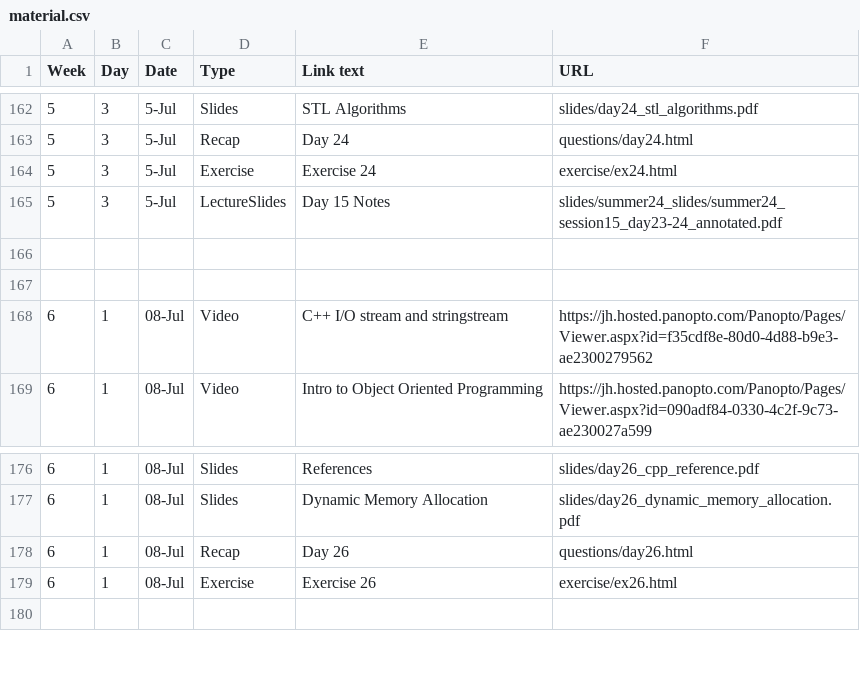
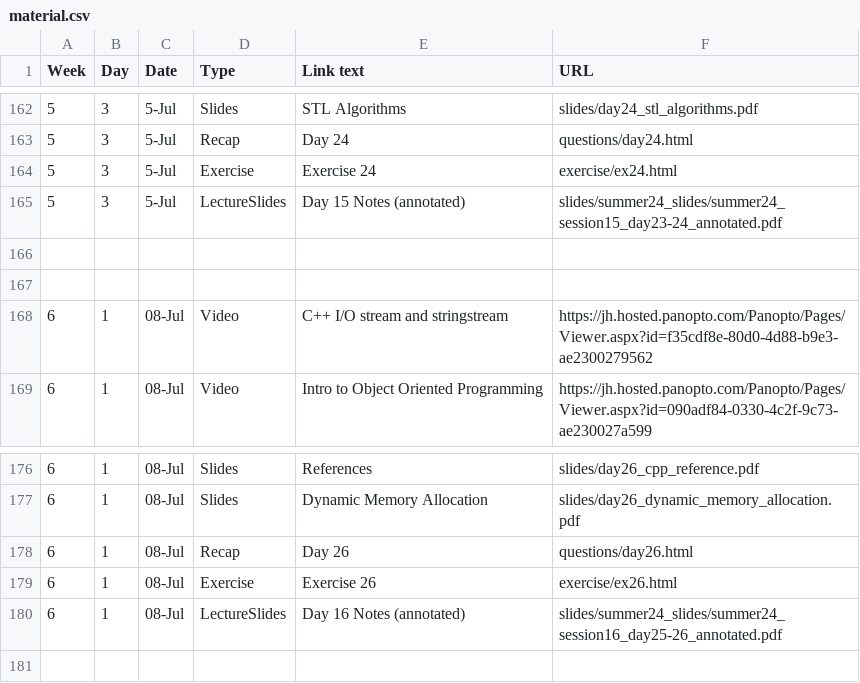
Before and after one commit to jhu-ip/cs220-summer24, a CSV file: material.csv, drawn as a sheet; only a part is shown, gaps mark what is left out.

Commit message:
Add material for session 16

```diff
--- a/material.csv
+++ b/material.csv
@@ -164,3 +164,3 @@ Week,Day,Date,Type,Link text,URL
 5,3,5-Jul,Exercise,Exercise 24,exercise/ex24.html
-5,3,5-Jul,LectureSlides,"Day 15 Notes",slides/summer24_slides/summer24_session15_day23-24_annotated.pdf
+5,3,5-Jul,LectureSlides,"Day 15 Notes (annotated)",slides/summer24_slides/summer24_session15_day23-24_annotated.pdf
 
@@ -179,2 +179,3 @@ Week,Day,Date,Type,Link text,URL
 6,1,08-Jul,Exercise,Exercise 26,exercise/ex26.html
+6,1,08-Jul,LectureSlides,"Day 16 Notes (annotated)",slides/summer24_slides/summer24_session16_day25-26_annotated.pdf
 
```
Also changed, not shown: 2 other files.
